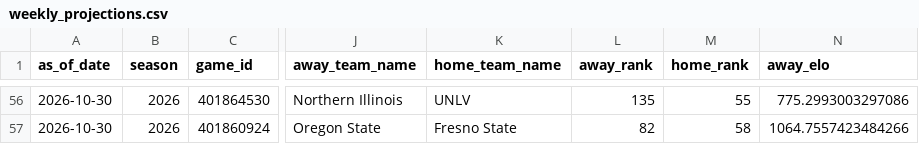
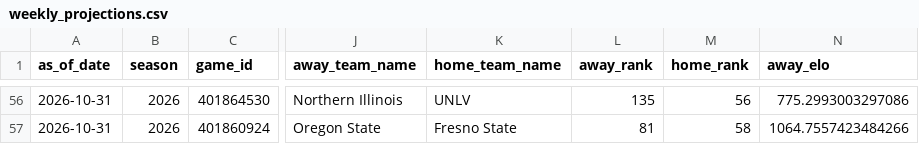
Before and after one commit to schwill2018/schwill2018.github.io, a CSV file: assets/data/fbs-elo/weekly_projections.csv, drawn as a sheet; only a part is shown, gaps mark what is left out; the diff covers the shown part only; the diff names each change by its address in the sheet, - before the commit and + after, or states it on an @@ line.

```diff
--- a/assets/data/fbs-elo/weekly_projections.csv
+++ b/assets/data/fbs-elo/weekly_projections.csv
-A56:A57 (as_of_date): 2026-10-30
+A56:A57 (as_of_date): 2026-10-31
-M56 (home_rank): 55
+M56 (home_rank): 56
-L57 (away_rank): 82
+L57 (away_rank): 81
```
Also changed, not shown: 81 edited cells elsewhere in this file, assets/data/fbs-elo/current_elo_rankings.csv, 1 other file.
